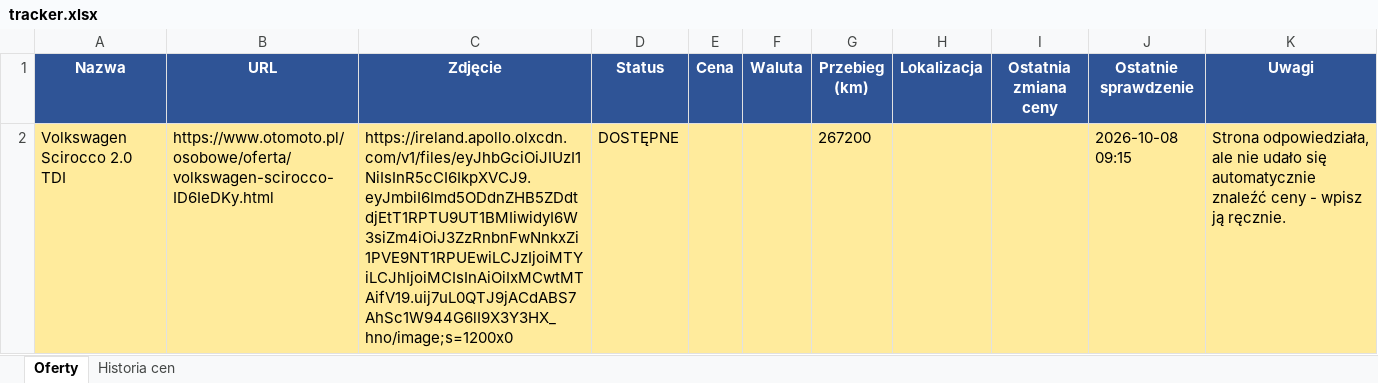
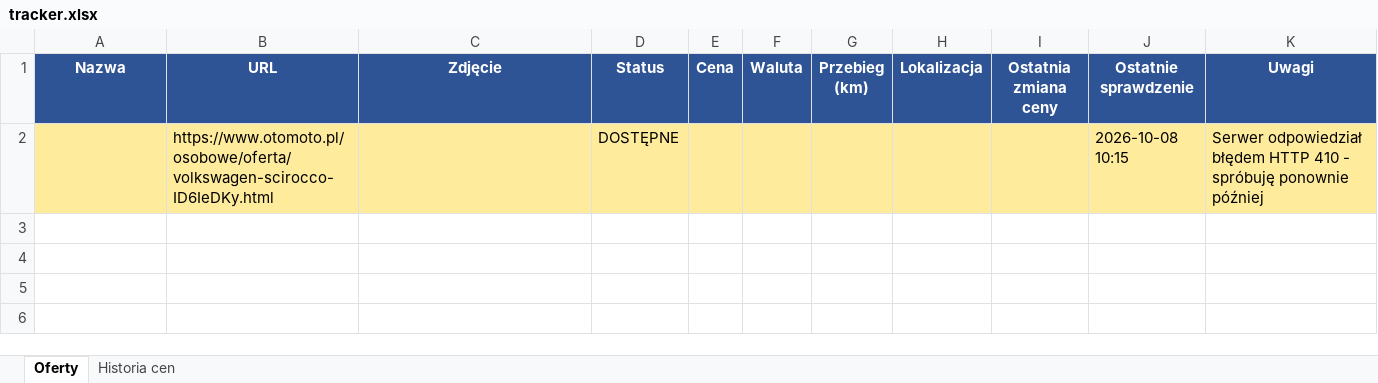
Before and after one commit to ziom124/cmv5, an Excel workbook: tracker.xlsx, sheet Oferty, drawn as a sheet; values as stored, in another font and other column widths than the file's, no borders; removed rows and columns are numbered as before the commit, all else as after; the diff names each change by its address in the sheet, - before the commit and + after, or states it on an @@ line.

```diff
--- a/tracker.xlsx (sheet Oferty)
+++ b/tracker.xlsx (sheet Oferty)
-row 2: Volkswagen Scirocco 2.0 TDI | https://www.otomoto.pl/osobowe/oferta/volkswagen-scirocco-ID6IeDKy.html | https://ireland.apollo.olxcdn.com/v1/files/eyJhbGciOiJIUzI1NiIsInR5cCI6IkpXVCJ9.eyJmbiI6Imd5ODdnZHB5ZDdtdjEtT1RPTU9UT1BMIiwidyI6W3siZm4iOiJ3ZzRnbnFwNnkxZi1PVE9NT1RPUEwiLCJzIjoiMTYiLCJhIjoiMCIsInAiOiIxMCwtMTAifV19.uij7uL0QTJ9jACdABS7AhSc1W944G6lI9X3Y3HX_hno/image;s=1200x0 | DOSTĘPNE |  |  | 267200 |  |  | 2026-10-08 09:15 | Strona odpowiedziała, ale nie udało się automatycznie znaleźć ceny - wpisz ją ręcznie.
+row 2:  | https://www.otomoto.pl/osobowe/oferta/volkswagen-scirocco-ID6IeDKy.html |  | DOSTĘPNE |  |  |  |  |  | 2026-10-08 10:15 | Serwer odpowiedział błędem HTTP 410 - spróbuję ponownie później
```
Also changed, not shown: 2 other files.
